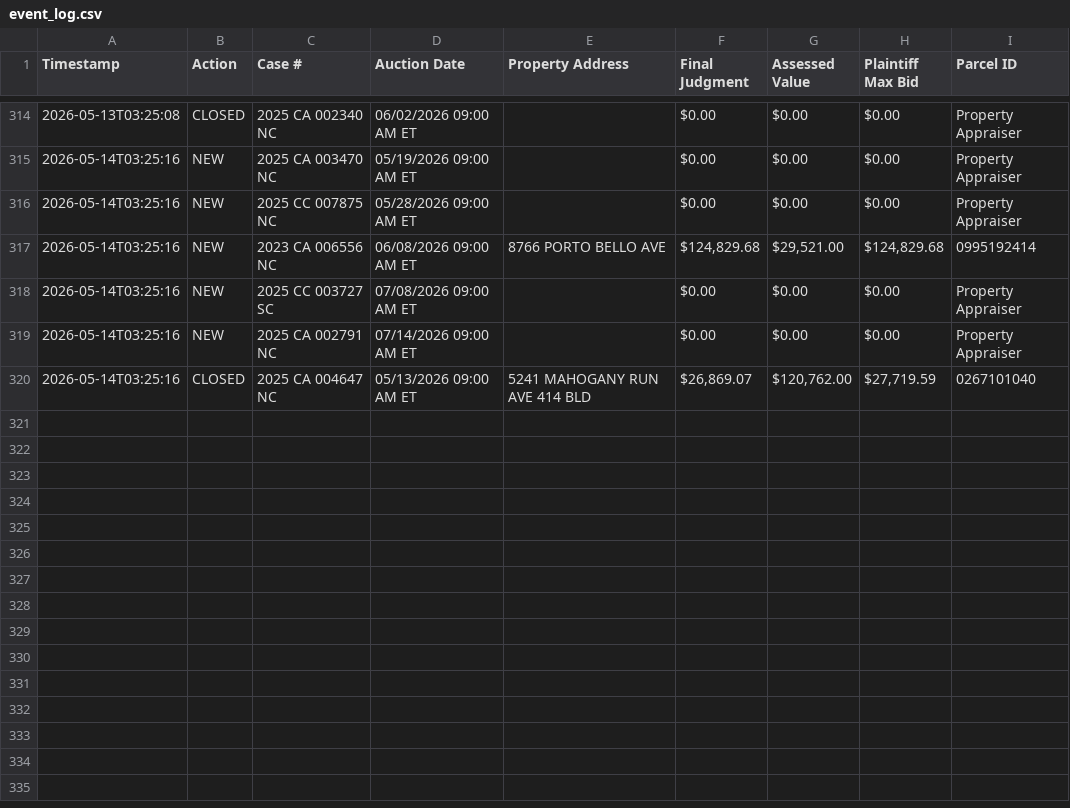
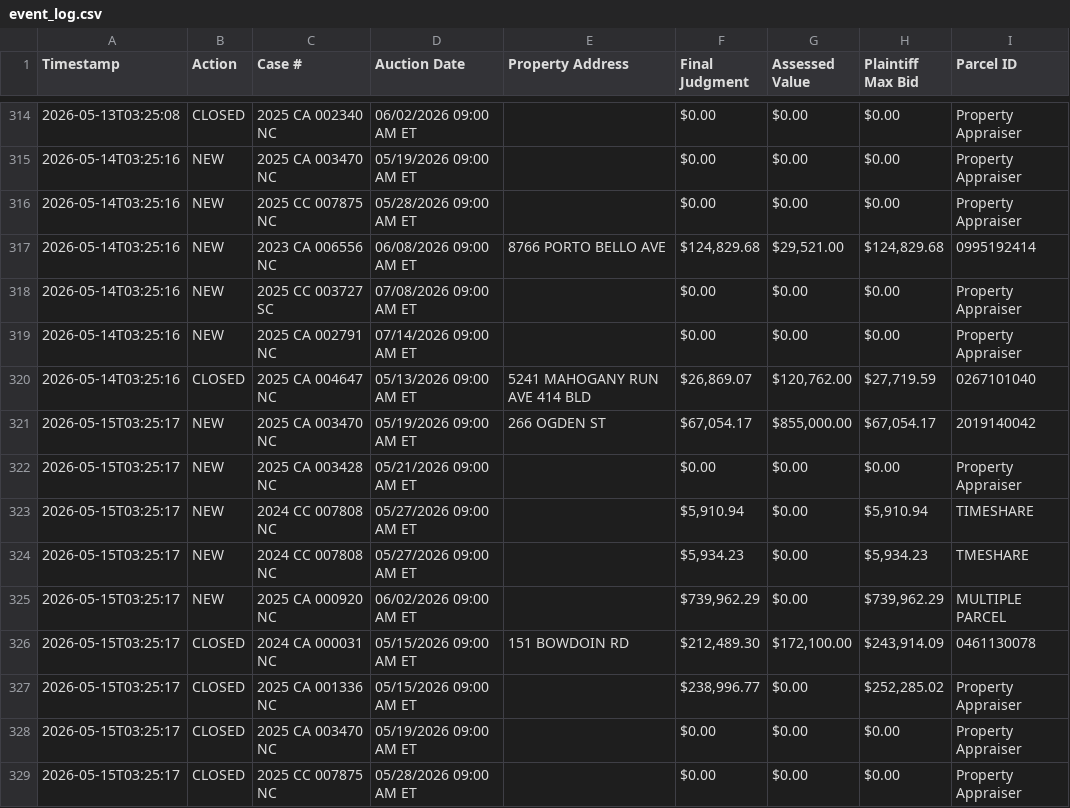
Before and after one commit to figlesias7/realforeclose-sarasota, a CSV file: data/event_log.csv, drawn as a sheet; only a part is shown, gaps mark what is left out.

```diff
--- a/data/event_log.csv
+++ b/data/event_log.csv
@@ -320 +320,10 @@ Timestamp,Action,Case #,Auction Date,Property Address,Final Judgment,Assessed Va
 2026-05-14T03:25:16,CLOSED,2025 CA 004647 NC,05/13/2026 09:00 AM ET,5241 MAHOGANY RUN AVE 414 BLD,"$26,869.07","$120,762.00","$27,719.59",0267101040
+2026-05-15T03:25:17,NEW,2025 CA 003470 NC,05/19/2026 09:00 AM ET,266 OGDEN ST,"$67,054.17","$855,000.00","$67,054.17",2019140042
+2026-05-15T03:25:17,NEW,2025 CA 003428 NC,05/21/2026 09:00 AM ET,,$0.00,$0.00,$0.00,Property Appraiser
+2026-05-15T03:25:17,NEW,2024 CC 007808 NC,05/27/2026 09:00 AM ET,,"$5,910.94",$0.00,"$5,910.94",TIMESHARE
+2026-05-15T03:25:17,NEW,2024 CC 007808 NC,05/27/2026 09:00 AM ET,,"$5,934.23",$0.00,"$5,934.23",TMESHARE
+2026-05-15T03:25:17,NEW,2025 CA 000920 NC,06/02/2026 09:00 AM ET,,"$739,962.29",$0.00,"$739,962.29",MULTIPLE PARCEL
+2026-05-15T03:25:17,CLOSED,2024 CA 000031 NC,05/15/2026 09:00 AM ET,151 BOWDOIN RD,"$212,489.30","$172,100.00","$243,914.09",0461130078
+2026-05-15T03:25:17,CLOSED,2025 CA 001336 NC,05/15/2026 09:00 AM ET,,"$238,996.77",$0.00,"$252,285.02",Property Appraiser
+2026-05-15T03:25:17,CLOSED,2025 CA 003470 NC,05/19/2026 09:00 AM ET,,$0.00,$0.00,$0.00,Property Appraiser
+2026-05-15T03:25:17,CLOSED,2025 CC 007875 NC,05/28/2026 09:00 AM ET,,$0.00,$0.00,$0.00,Property Appraiser
```
Also changed, not shown: data/all_seen.csv, 3 other files.
